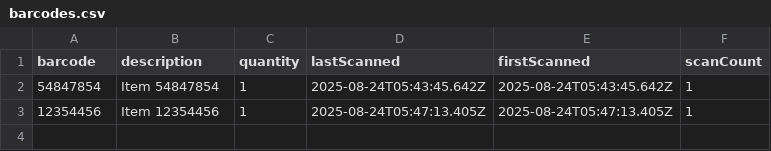
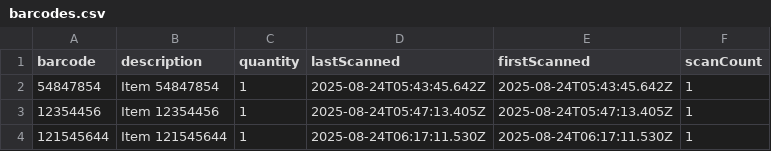
Before and after one commit to Yngven/github_pages_test, a CSV file: data/barcodes.csv, drawn as a sheet.

Commit message:
Update barcode database - 8/24/2025, 8:17:14 AM

```diff
--- a/data/barcodes.csv
+++ b/data/barcodes.csv
@@ -3 +3,2 @@ barcode,description,quantity,lastScanned,firstScanned,scanCount
 12354456,Item 12354456,1,2025-08-24T05:47:13.405Z,2025-08-24T05:47:13.405Z,1
+121545644,Item 121545644,1,2025-08-24T06:17:11.530Z,2025-08-24T06:17:11.530Z,1
```
